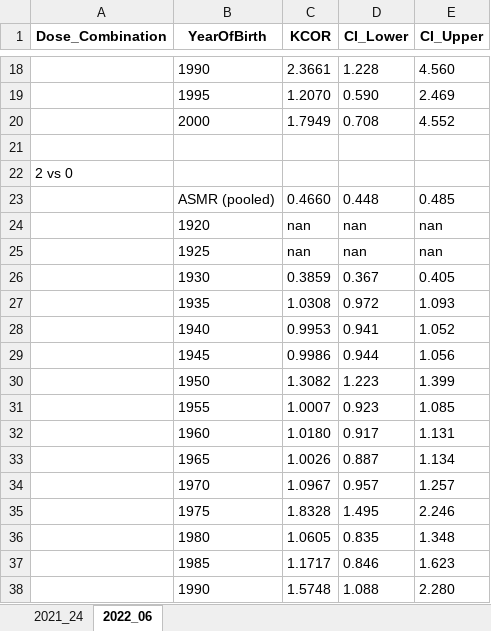
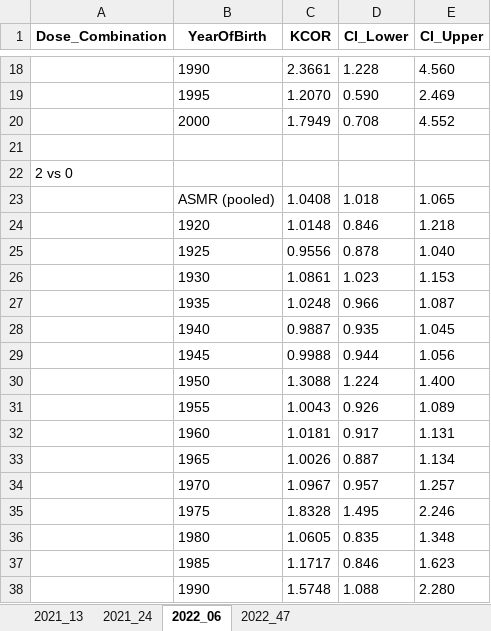
Before and after one commit to skirsch/KCOR, an Excel workbook: data/Czech/KCOR_summary.xlsx, sheet 2022_06, drawn as a sheet; only a part is shown, gaps mark what is left out; values as stored, in another font and other column widths than the file's, no borders; removed rows and columns are numbered as before the commit, all else as after; the diff covers the shown part only; the diff names each change by its address in the sheet, - before the commit and + after, or states it on an @@ line.

Commit message:
it works! finally. updated KCOR sheet. CMR sheet is next.

```diff
--- a/data/Czech/KCOR_summary.xlsx (sheet 2022_06)
+++ b/data/Czech/KCOR_summary.xlsx (sheet 2022_06)
+sheet tab: 2021_13
+sheet tab: 2022_47
-row 23:  | ASMR (pooled) | 0.4660 | 0.448 | 0.485
-row 24:  | 1920 | nan | nan | nan
-row 25:  | 1925 | nan | nan | nan
-row 26:  | 1930 | 0.3859 | 0.367 | 0.405
-row 27:  | 1935 | 1.0308 | 0.972 | 1.093
-row 28:  | 1940 | 0.9953 | 0.941 | 1.052
+row 23:  | ASMR (pooled) | 1.0408 | 1.018 | 1.065
+row 24:  | 1920 | 1.0148 | 0.846 | 1.218
+row 25:  | 1925 | 0.9556 | 0.878 | 1.040
+row 26:  | 1930 | 1.0861 | 1.023 | 1.153
+row 27:  | 1935 | 1.0248 | 0.966 | 1.087
+row 28:  | 1940 | 0.9887 | 0.935 | 1.045
-C29 (KCOR): 0.9986
+C29 (KCOR): 0.9988
-row 30:  | 1950 | 1.3082 | 1.223 | 1.399
-row 31:  | 1955 | 1.0007 | 0.923 | 1.085
+row 30:  | 1950 | 1.3088 | 1.224 | 1.400
+row 31:  | 1955 | 1.0043 | 0.926 | 1.089
-C32 (KCOR): 1.0180
+C32 (KCOR): 1.0181
```
Also changed, not shown: 31 added rows, 31 removed rows and 7 edited cells elsewhere in this sheet, sheet 2021_24, 6 other files.
